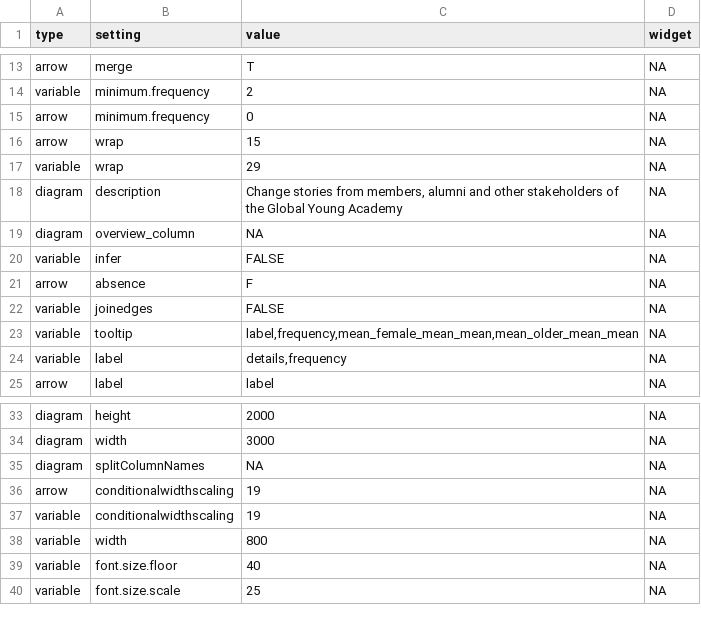
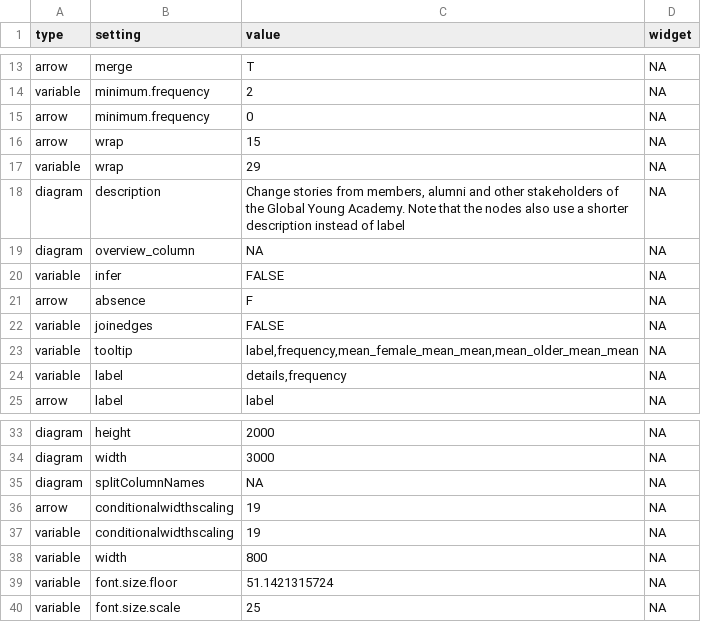
Before and after one commit to stevepowell99/causal-mapping, a CSV file: www/gya4-settingsGlobal.csv, drawn as a sheet; only a part is shown, gaps mark what is left out.

```diff
--- a/www/gya4-settingsGlobal.csv
+++ b/www/gya4-settingsGlobal.csv
@@ -17,3 +17,3 @@ arrow,wrap,15,NA
 variable,wrap,29,NA
-diagram,description,"Change stories from members, alumni and other stakeholders of the Global Young Academy",NA
+diagram,description,"Change stories from members, alumni and other stakeholders of the Global Young Academy. Note that the nodes also use a shorter description instead of label",NA
 diagram,overview_column,NA,NA
@@ -38,3 +38,3 @@ variable,conditionalwidthscaling,19,NA
 variable,width,800,NA
-variable,font.size.floor,40,NA
+variable,font.size.floor,51.1421315724,NA
 variable,font.size.scale,25,NA
```
Also changed, not shown: www/interactions-nodes.csv, 6 other files.
